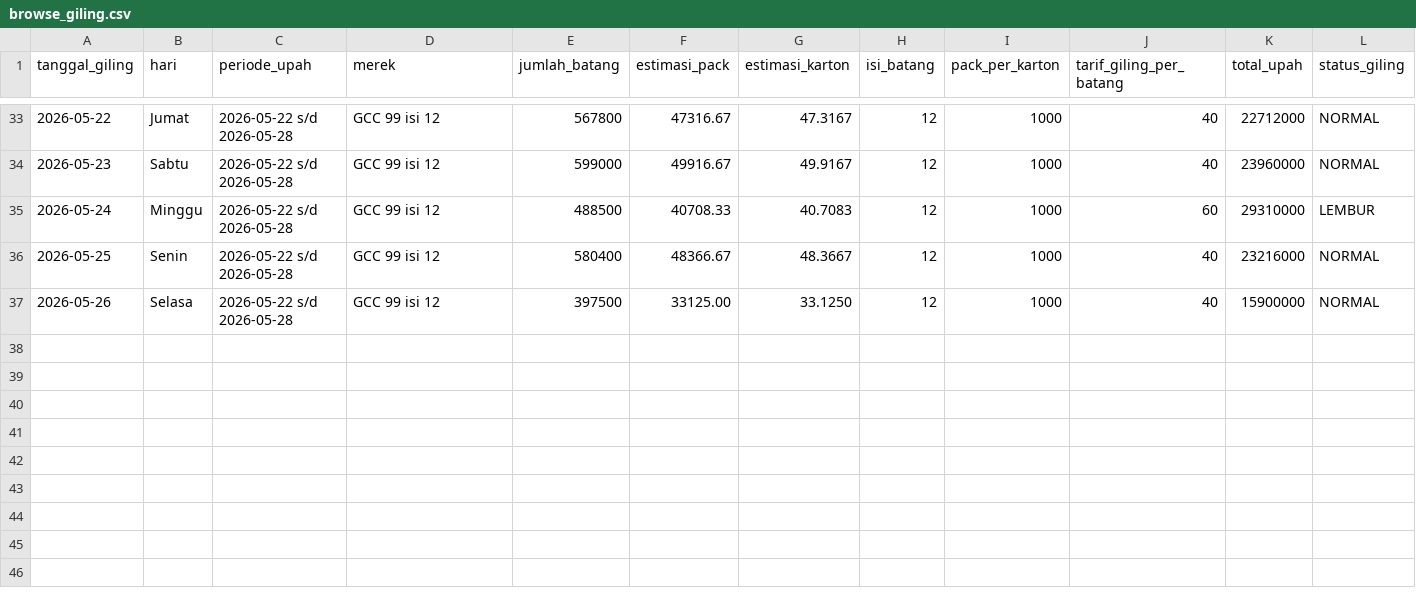
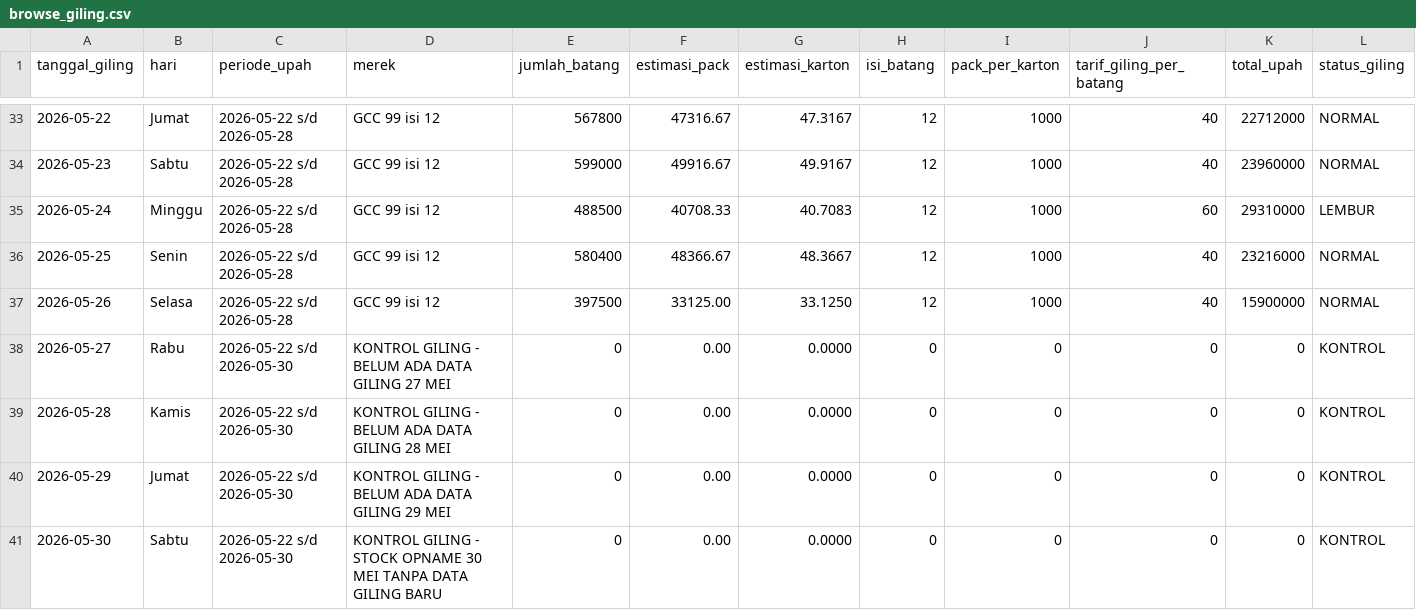
Before and after one commit to cengkehsigaret99-del/BAL-99-Work-Assistant-Cockpit, a CSV file: browse_giling.csv, drawn as a sheet; only a part is shown, gaps mark what is left out; rows hold the shown columns only; the diff names each change by its address in the sheet, - before the commit and + after, or states it on an @@ line.

Commit message:
Extend Giling production cycle to 2026-05-30 with control rows

```diff
--- a/browse_giling.csv
+++ b/browse_giling.csv
+row 38: 2026-05-27 | Rabu | 2026-05-22 s/d 2026-05-30 | KONTROL GILING - BELUM ADA DATA GILING 27 MEI | 0 | 0.00 | 0.0000 | 0 | 0 | 0 | 0 | KONTROL
+row 39: 2026-05-28 | Kamis | 2026-05-22 s/d 2026-05-30 | KONTROL GILING - BELUM ADA DATA GILING 28 MEI | 0 | 0.00 | 0.0000 | 0 | 0 | 0 | 0 | KONTROL
+row 40: 2026-05-29 | Jumat | 2026-05-22 s/d 2026-05-30 | KONTROL GILING - BELUM ADA DATA GILING 29 MEI | 0 | 0.00 | 0.0000 | 0 | 0 | 0 | 0 | KONTROL
+row 41: 2026-05-30 | Sabtu | 2026-05-22 s/d 2026-05-30 | KONTROL GILING - STOCK OPNAME 30 MEI TANPA DATA GILING BARU | 0 | 0.00 | 0.0000 | 0 | 0 | 0 | 0 | KONTROL
```
